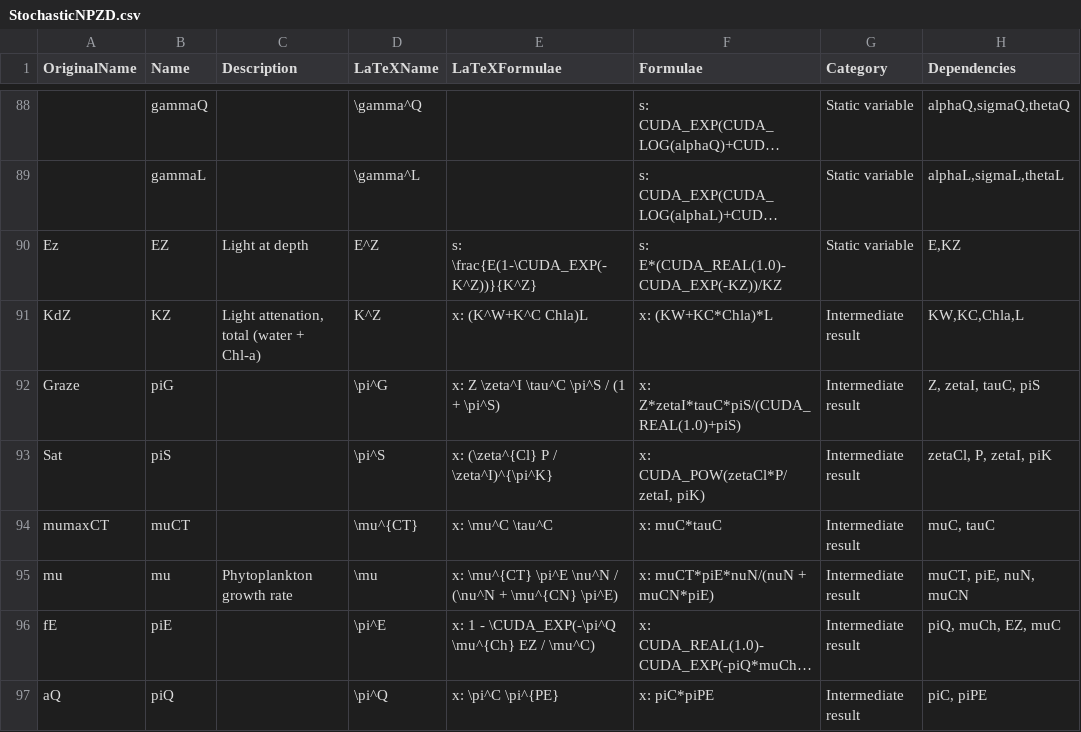
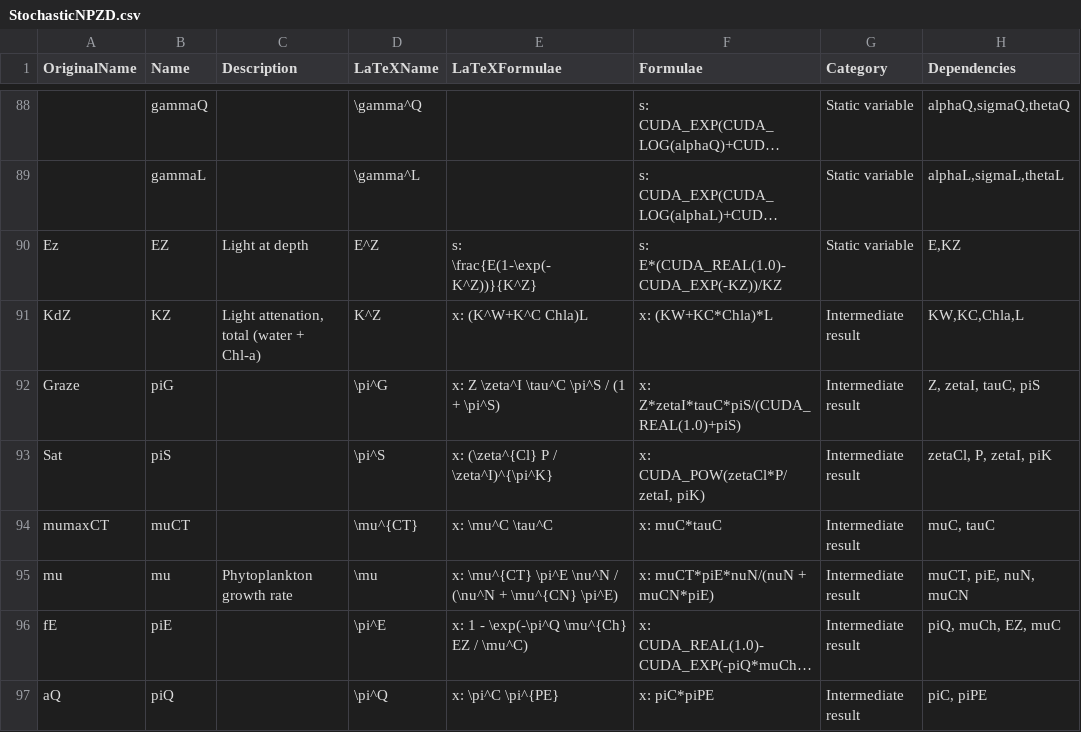
Before and after one commit to lawmurray/NPZD, a CSV file: spec/StochasticNPZD.csv, drawn as a sheet; only a part is shown, gaps mark what is left out; long unchanged cells end in …; the diff names each change by its address in the sheet, - before the commit and + after, or states it on an @@ line.

Commit message:
Corrected some LaTeX formulas for graph

```diff
--- a/spec/StochasticNPZD.csv
+++ b/spec/StochasticNPZD.csv
-E90 (LaTeXFormulae): s: \frac{E(1-\CUDA_EXP(-K^Z))}{K^Z}
+E90 (LaTeXFormulae): s: \frac{E(1-\exp(-K^Z))}{K^Z}
-E96 (LaTeXFormulae): x: 1 - \CUDA_EXP(-\pi^Q \mu^{Ch} EZ / \mu^C)
+E96 (LaTeXFormulae): x: 1 - \exp(-\pi^Q \mu^{Ch} EZ / \mu^C)
```
